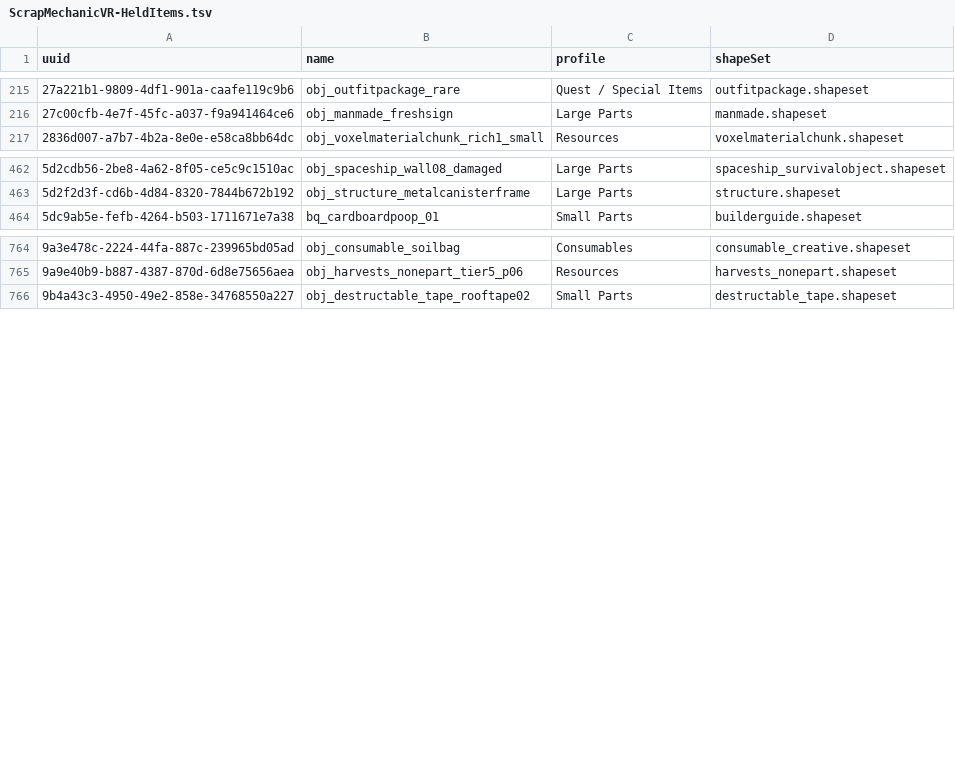
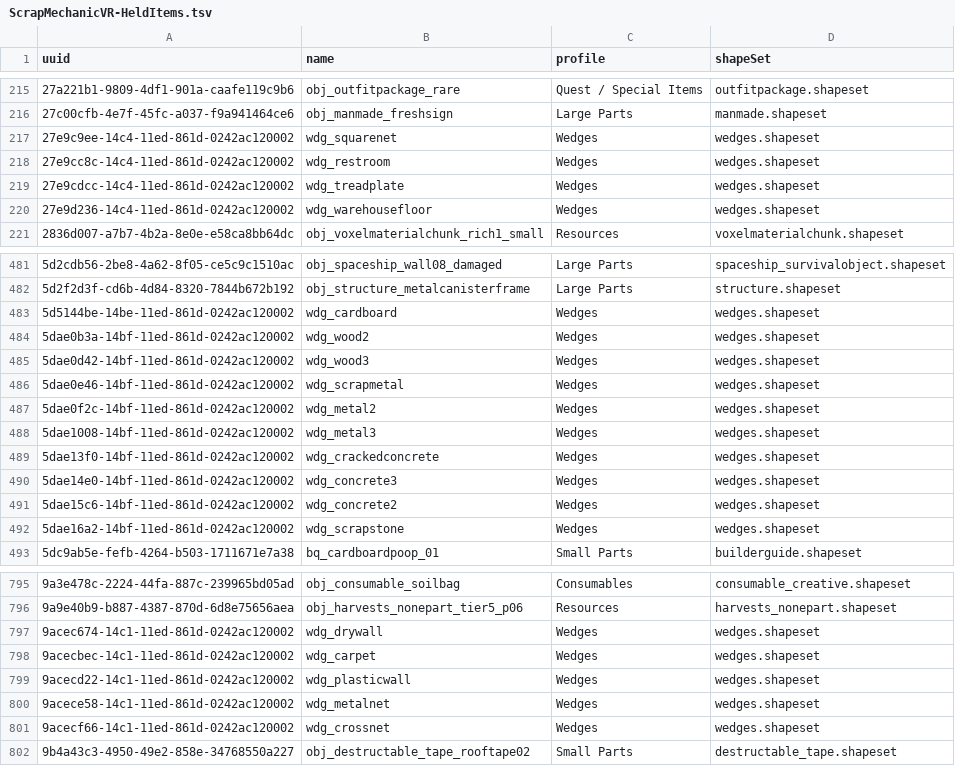
Before and after one commit to 21Suspect/Scrap-Mechanic-Native-VR, a TSV file: payload/Release/ScrapMechanicVR-HeldItems.tsv, drawn as a sheet; only a part is shown, gaps mark what is left out; the diff covers the shown part only; the diff names each change by its address in the sheet, - before the commit and + after, or states it on an @@ line.

Commit message:
Release Chapter 2 VR 1.3.1

```diff
--- a/payload/Release/ScrapMechanicVR-HeldItems.tsv
+++ b/payload/Release/ScrapMechanicVR-HeldItems.tsv
+row 217: 27e9c9ee-14c4-11ed-861d-0242ac120002 | wdg_squarenet | Wedges | wedges.shapeset
+row 218: 27e9cc8c-14c4-11ed-861d-0242ac120002 | wdg_restroom | Wedges | wedges.shapeset
+row 219: 27e9cdcc-14c4-11ed-861d-0242ac120002 | wdg_treadplate | Wedges | wedges.shapeset
+row 220: 27e9d236-14c4-11ed-861d-0242ac120002 | wdg_warehousefloor | Wedges | wedges.shapeset
+row 483: 5d5144be-14be-11ed-861d-0242ac120002 | wdg_cardboard | Wedges | wedges.shapeset
+row 484: 5dae0b3a-14bf-11ed-861d-0242ac120002 | wdg_wood2 | Wedges | wedges.shapeset
+row 485: 5dae0d42-14bf-11ed-861d-0242ac120002 | wdg_wood3 | Wedges | wedges.shapeset
+row 486: 5dae0e46-14bf-11ed-861d-0242ac120002 | wdg_scrapmetal | Wedges | wedges.shapeset
+row 487: 5dae0f2c-14bf-11ed-861d-0242ac120002 | wdg_metal2 | Wedges | wedges.shapeset
+row 488: 5dae1008-14bf-11ed-861d-0242ac120002 | wdg_metal3 | Wedges | wedges.shapeset
+row 489: 5dae13f0-14bf-11ed-861d-0242ac120002 | wdg_crackedconcrete | Wedges | wedges.shapeset
+row 490: 5dae14e0-14bf-11ed-861d-0242ac120002 | wdg_concrete3 | Wedges | wedges.shapeset
+row 491: 5dae15c6-14bf-11ed-861d-0242ac120002 | wdg_concrete2 | Wedges | wedges.shapeset
+row 492: 5dae16a2-14bf-11ed-861d-0242ac120002 | wdg_scrapstone | Wedges | wedges.shapeset
+row 797: 9acec674-14c1-11ed-861d-0242ac120002 | wdg_drywall | Wedges | wedges.shapeset
+row 798: 9acecbec-14c1-11ed-861d-0242ac120002 | wdg_carpet | Wedges | wedges.shapeset
+row 799: 9acecd22-14c1-11ed-861d-0242ac120002 | wdg_plasticwall | Wedges | wedges.shapeset
+row 800: 9acece58-14c1-11ed-861d-0242ac120002 | wdg_metalnet | Wedges | wedges.shapeset
+row 801: 9acecf66-14c1-11ed-861d-0242ac120002 | wdg_crossnet | Wedges | wedges.shapeset
```
Also changed, not shown: 27 added rows elsewhere in this file, 26 other files.
